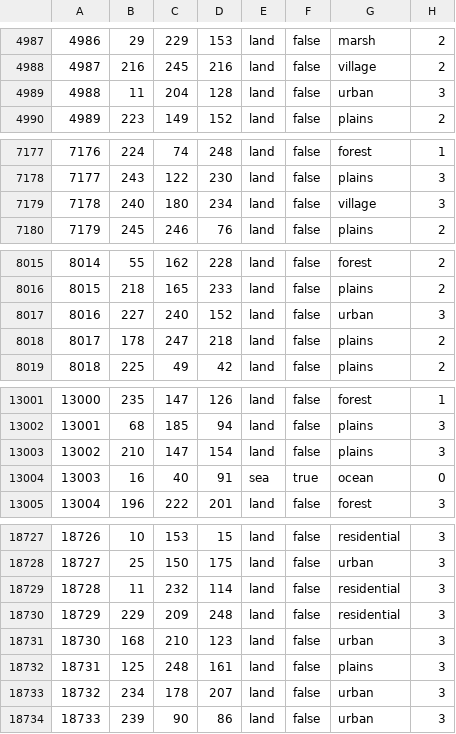
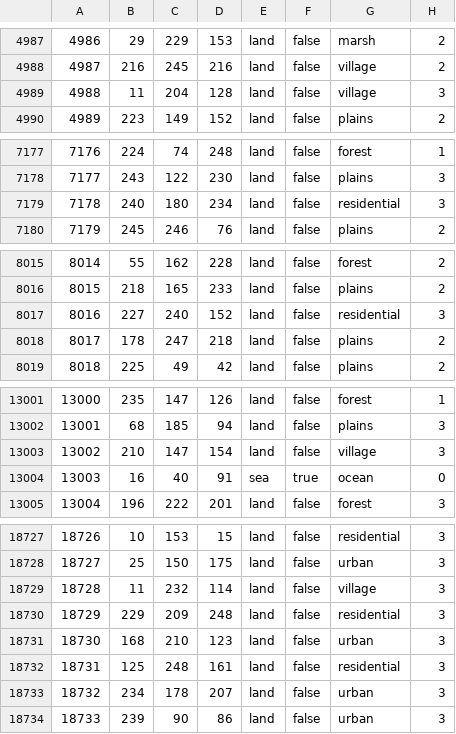
Before and after one commit to East-Showdown/East-Showdown, a CSV file: map/definition.csv, drawn as a sheet; only a part is shown, gaps mark what is left out; the diff covers the shown part only.

```diff
--- a/map/definition.csv
+++ b/map/definition.csv
@@ -4988,3 +4988,3 @@
 4987;216;245;216;land;false;village;2
-4988;11;204;128;land;false;urban;3
+4988;11;204;128;land;false;village;3
 4989;223;149;152;land;false;plains;2
@@ -7178,3 +7178,3 @@
 7177;243;122;230;land;false;plains;3
-7178;240;180;234;land;false;village;3
+7178;240;180;234;land;false;residential;3
 7179;245;246;76;land;false;plains;2
@@ -8016,3 +8016,3 @@
 8015;218;165;233;land;false;plains;2
-8016;227;240;152;land;false;urban;3
+8016;227;240;152;land;false;residential;3
 8017;178;247;218;land;false;plains;2
@@ -13002,3 +13002,3 @@
 13001;68;185;94;land;false;plains;3
-13002;210;147;154;land;false;plains;3
+13002;210;147;154;land;false;village;3
 13003;16;40;91;sea;true;ocean;0
@@ -18728,6 +18728,6 @@
 18727;25;150;175;land;false;urban;3
-18728;11;232;114;land;false;residential;3
+18728;11;232;114;land;false;village;3
 18729;229;209;248;land;false;residential;3
 18730;168;210;123;land;false;urban;3
-18731;125;248;161;land;false;plains;3
+18731;125;248;161;land;false;residential;3
 18732;234;178;207;land;false;urban;3
```
Also changed, not shown: 3 edited cells elsewhere in this file, 7 other files.
